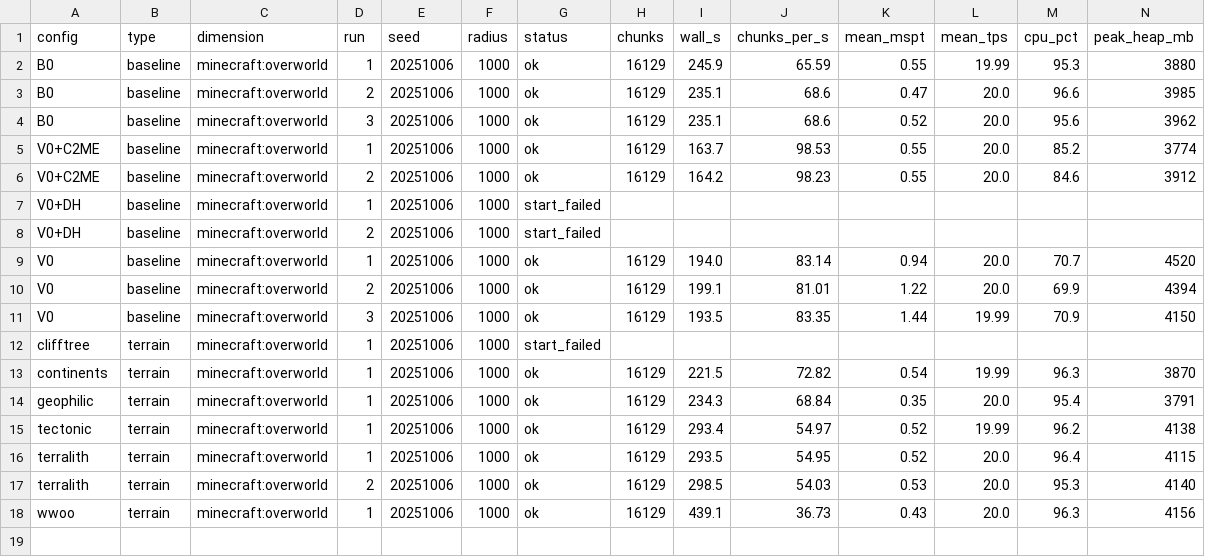
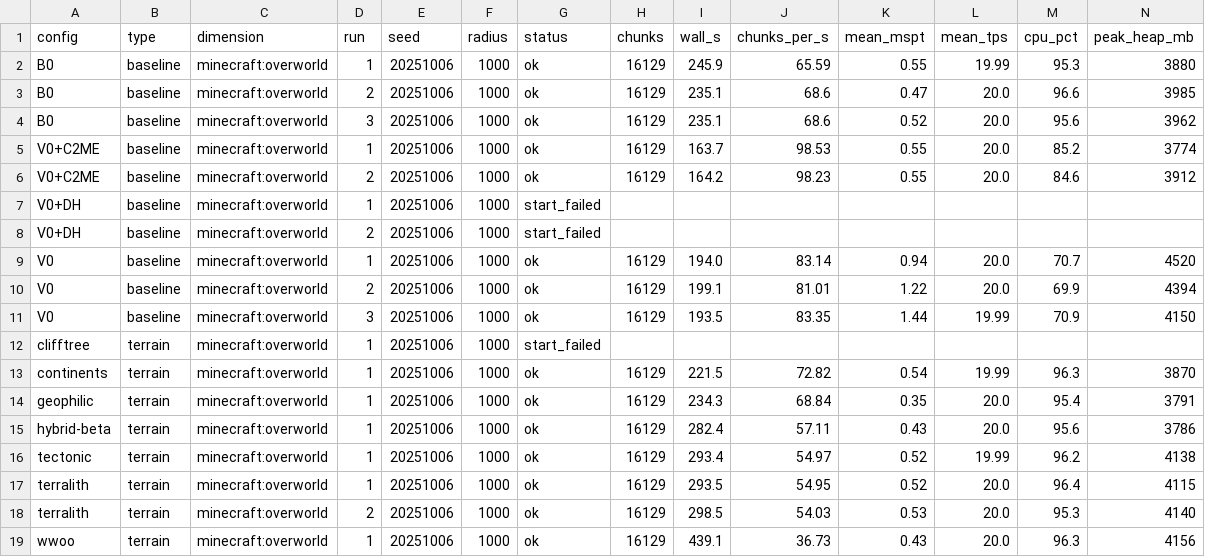
Before and after one commit to Froosty11/metamods, a CSV file: reports/s6-modlist/bench.csv, drawn as a sheet; only a part is shown; rows hold the shown columns only; the diff names each change by its address in the sheet, - before the commit and + after, or states it on an @@ line.

```diff
--- a/reports/s6-modlist/bench.csv
+++ b/reports/s6-modlist/bench.csv
+row 15: hybrid-beta | terrain | minecraft:overworld | 1 | 20251006 | 1000 | ok | 16129 | 282.4 | 57.11 | 0.43 | 20.0 | 95.6 | 3786
```
Also changed, not shown: 4 other files.
